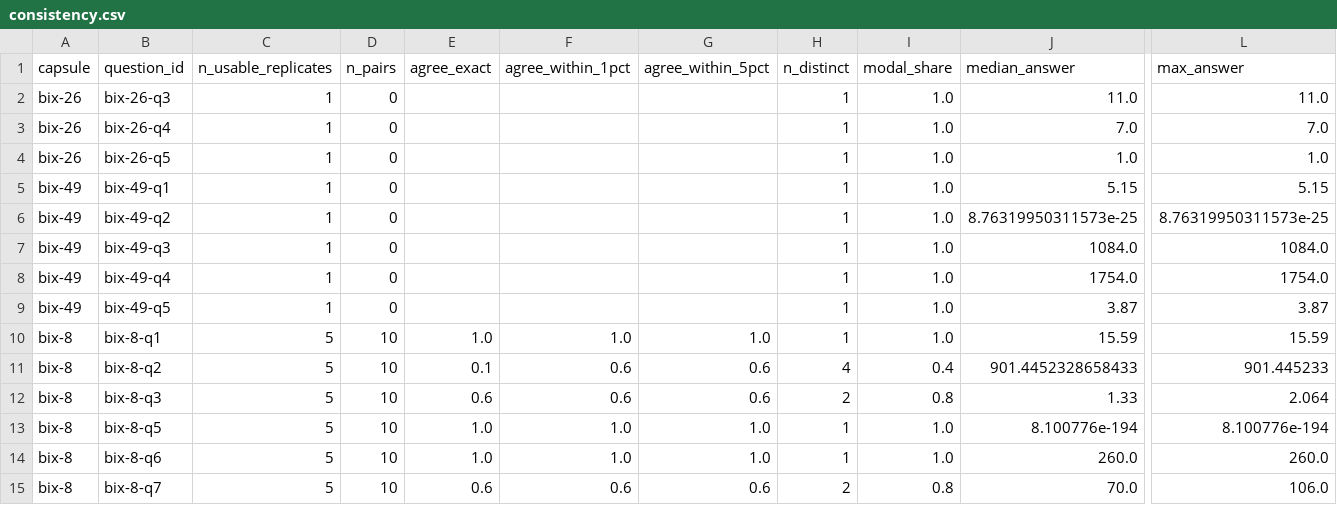
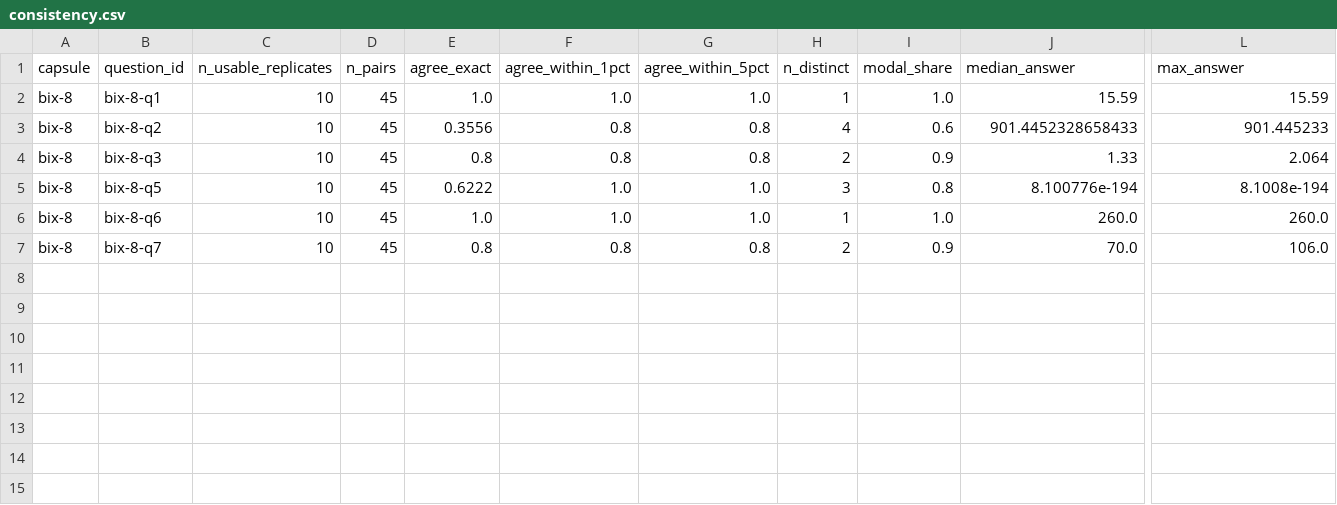
Before and after one commit to Anqi-Dai/BixBench_eval, a CSV file: results/consistency.csv, drawn as a sheet; only a part is shown, gaps mark what is left out; removed rows and columns are numbered as before the commit, all else as after; rows hold the shown columns only; the diff names each change by its address in the sheet, - before the commit and + after, or states it on an @@ line.

```diff
--- a/results/consistency.csv
+++ b/results/consistency.csv
-row 2: bix-26 | bix-26-q3 | 1 | 0 |  |  |  | 1 | 1.0 | 11.0 | 11.0
-row 3: bix-26 | bix-26-q4 | 1 | 0 |  |  |  | 1 | 1.0 | 7.0 | 7.0
-row 4: bix-26 | bix-26-q5 | 1 | 0 |  |  |  | 1 | 1.0 | 1.0 | 1.0
-row 5: bix-49 | bix-49-q1 | 1 | 0 |  |  |  | 1 | 1.0 | 5.15 | 5.15
-row 6: bix-49 | bix-49-q2 | 1 | 0 |  |  |  | 1 | 1.0 | 8.76319950311573e-25 | 8.76319950311573e-25
-row 7: bix-49 | bix-49-q3 | 1 | 0 |  |  |  | 1 | 1.0 | 1084.0 | 1084.0
-row 8: bix-49 | bix-49-q4 | 1 | 0 |  |  |  | 1 | 1.0 | 1754.0 | 1754.0
-row 9: bix-49 | bix-49-q5 | 1 | 0 |  |  |  | 1 | 1.0 | 3.87 | 3.87
-C2:C7 (n_usable_replicates): 5
+C2:C7 (n_usable_replicates): 10
-D2:D7 (n_pairs): 10
+D2:D7 (n_pairs): 45
-E3 (agree_exact): 0.1
+E3 (agree_exact): 0.3556
-F3:F4 (agree_within_1pct): 0.6
+F3:F4 (agree_within_1pct): 0.8
-G3:G4 (agree_within_5pct): 0.6
+G3:G4 (agree_within_5pct): 0.8
-I3 (modal_share): 0.4
+I3 (modal_share): 0.6
-E4 (agree_exact): 0.6
+E4 (agree_exact): 0.8
-I4 (modal_share): 0.8
+I4 (modal_share): 0.9
-E5 (agree_exact): 1.0
+E5 (agree_exact): 0.6222
-H5 (n_distinct): 1
+H5 (n_distinct): 3
-I5 (modal_share): 1.0
+I5 (modal_share): 0.8
-L5 (max_answer): 8.100776e-194
+L5 (max_answer): 8.1008e-194
-E7 (agree_exact): 0.6
+E7 (agree_exact): 0.8
-F7 (agree_within_1pct): 0.6
+F7 (agree_within_1pct): 0.8
-G7 (agree_within_5pct): 0.6
+G7 (agree_within_5pct): 0.8
-I7 (modal_share): 0.8
+I7 (modal_share): 0.9
```
Also changed, not shown: results/spend_log.csv, 2 other files.
